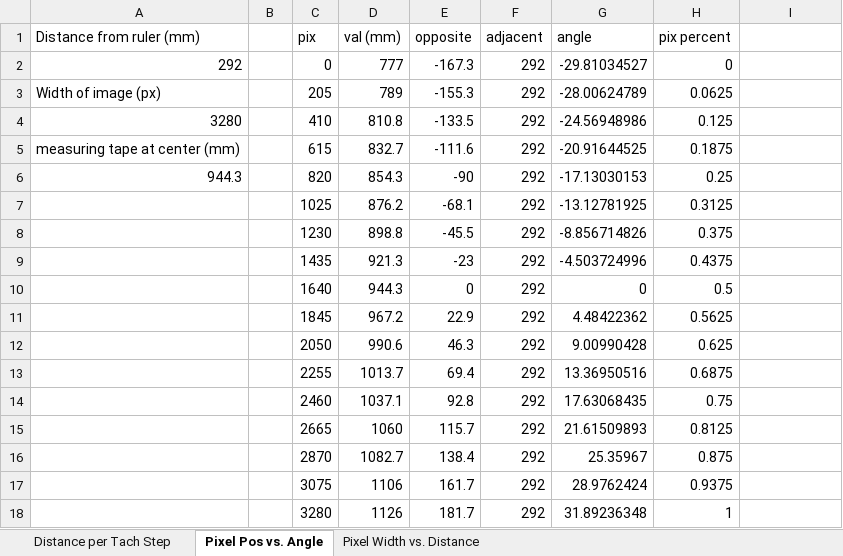
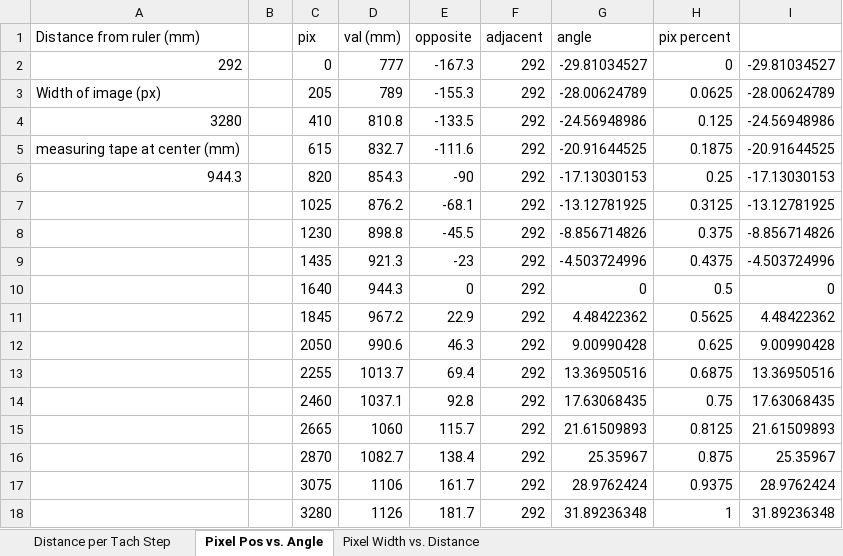
Before and after one commit to ngopaul/ground-drone, an Excel workbook: calibration-data/calibration.xlsx, sheet Pixel Pos vs. Angle, drawn as a sheet; values as stored, in another font and other column widths than the file's, no borders; charts and pictures not drawn; the diff names each change by its address in the sheet, - before the commit and + after, or states it on an @@ line.

```diff
--- a/calibration-data/calibration.xlsx (sheet Pixel Pos vs. Angle)
+++ b/calibration-data/calibration.xlsx (sheet Pixel Pos vs. Angle)
-I2: (empty)
+I2: -29.81034527
-I3: (empty)
+I3: -28.00624789
-I4: (empty)
+I4: -24.56948986
-I5: (empty)
+I5: -20.91644525
-I6: (empty)
+I6: -17.13030153
-I7: (empty)
+I7: -13.12781925
-I8: (empty)
+I8: -8.856714826
-I9: (empty)
+I9: -4.503724996
-I10: (empty)
+I10: 0
-I11: (empty)
+I11: 4.48422362
-I12: (empty)
+I12: 9.00990428
-I13: (empty)
+I13: 13.36950516
-I14: (empty)
+I14: 17.63068435
-I15: (empty)
+I15: 21.61509893
-I16: (empty)
+I16: 25.35967
-I17: (empty)
+I17: 28.9762424
-I18: (empty)
+I18: 31.89236348
```
Also changed, not shown: charts or pictures, 5 other files.
